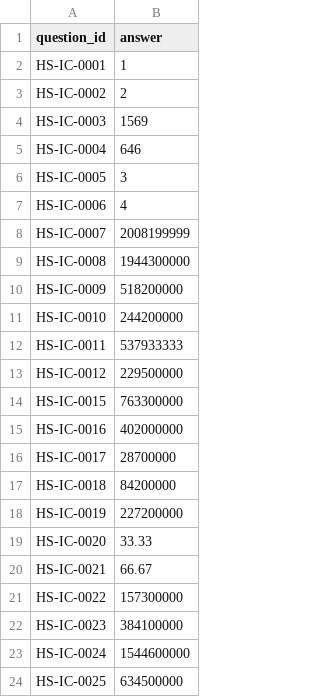
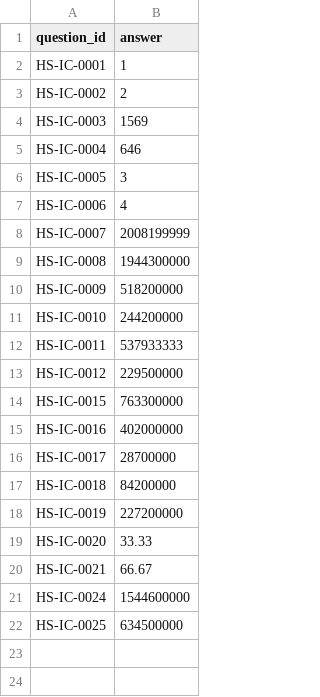
Before and after one commit to yashraja01/jaw_submission_outoftokens, a CSV file: build/sample_ours.csv, drawn as a sheet; the diff names each change by its address in the sheet, - before the commit and + after, or states it on an @@ line.

```diff
--- a/build/sample_ours.csv
+++ b/build/sample_ours.csv
-row 21: HS-IC-0022 | 157300000
-row 22: HS-IC-0023 | 384100000
```
Also changed, not shown: submission.csv, 12 other files.
